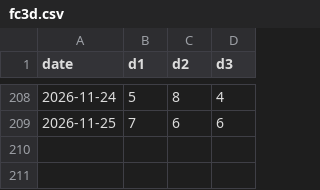
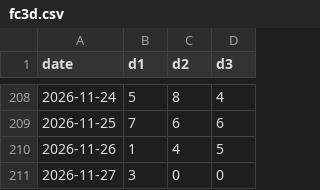
Before and after one commit to yumenghu55-png/caipiao, a CSV file: data/fc3d.csv, drawn as a sheet; only a part is shown, gaps mark what is left out; the diff names each change by its address in the sheet, - before the commit and + after, or states it on an @@ line.

```diff
--- a/data/fc3d.csv
+++ b/data/fc3d.csv
+row 210: 2026-11-26 | 1 | 4 | 5
+row 211: 2026-11-27 | 3 | 0 | 0
```
Also changed, not shown: data/euromillones.csv.
